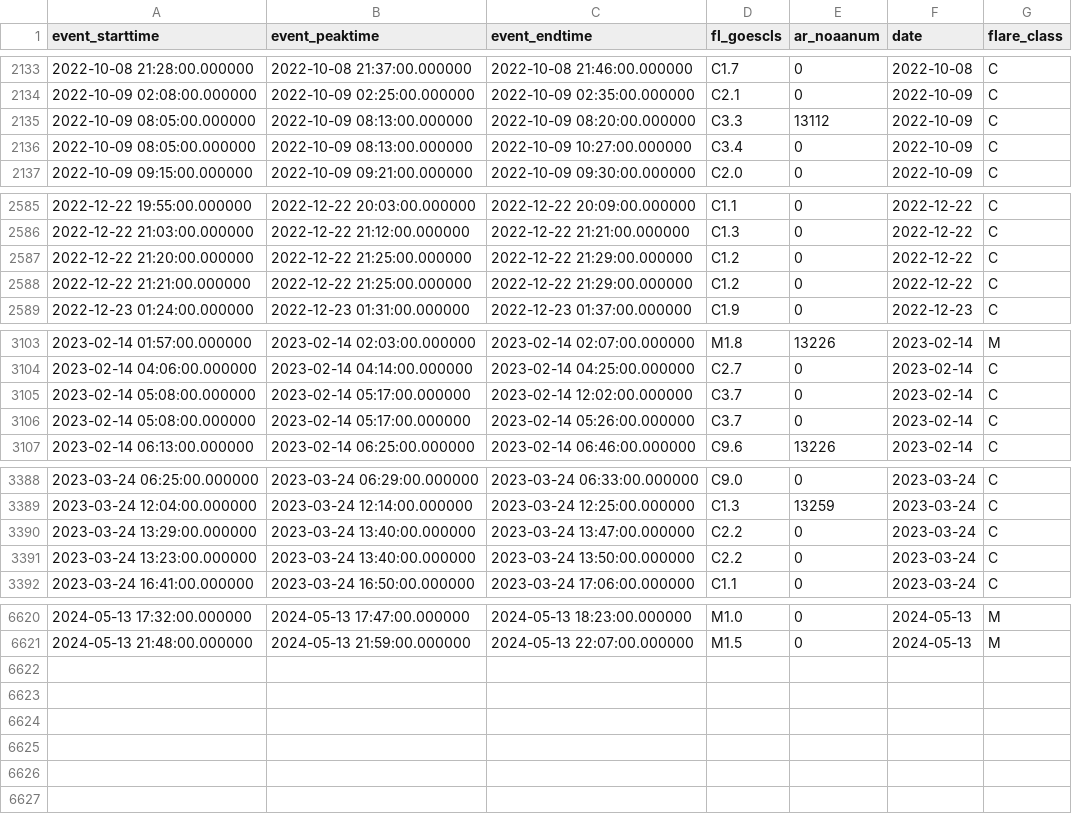
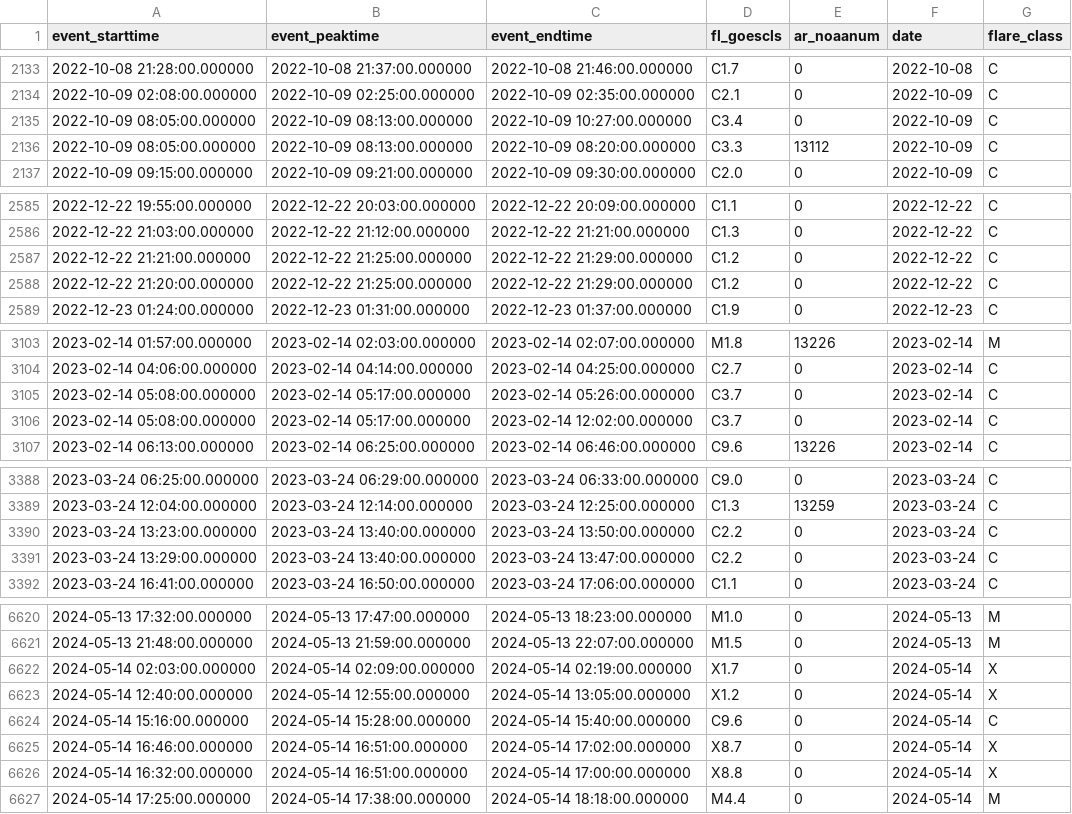
Before and after one commit to shibaji7/SD_RT_SWF_Monitoring, a CSV file: assets/data/FL.csv, drawn as a sheet; only a part is shown, gaps mark what is left out; the diff covers the shown part only.

```diff
--- a/assets/data/FL.csv
+++ b/assets/data/FL.csv
@@ -2134,4 +2134,4 @@ event_starttime,event_peaktime,event_endtime,fl_goescls,ar_noaanum,date,flare_cl
 2022-10-09 02:08:00.000000,2022-10-09 02:25:00.000000,2022-10-09 02:35:00.000000,C2.1,0,2022-10-09,C
-2022-10-09 08:05:00.000000,2022-10-09 08:13:00.000000,2022-10-09 08:20:00.000000,C3.3,13112,2022-10-09,C
 2022-10-09 08:05:00.000000,2022-10-09 08:13:00.000000,2022-10-09 10:27:00.000000,C3.4,0,2022-10-09,C
+2022-10-09 08:05:00.000000,2022-10-09 08:13:00.000000,2022-10-09 08:20:00.000000,C3.3,13112,2022-10-09,C
 2022-10-09 09:15:00.000000,2022-10-09 09:21:00.000000,2022-10-09 09:30:00.000000,C2.0,0,2022-10-09,C
@@ -2586,4 +2586,4 @@ event_starttime,event_peaktime,event_endtime,fl_goescls,ar_noaanum,date,flare_cl
 2022-12-22 21:03:00.000000,2022-12-22 21:12:00.000000,2022-12-22 21:21:00.000000,C1.3,0,2022-12-22,C
-2022-12-22 21:20:00.000000,2022-12-22 21:25:00.000000,2022-12-22 21:29:00.000000,C1.2,0,2022-12-22,C
 2022-12-22 21:21:00.000000,2022-12-22 21:25:00.000000,2022-12-22 21:29:00.000000,C1.2,0,2022-12-22,C
+2022-12-22 21:20:00.000000,2022-12-22 21:25:00.000000,2022-12-22 21:29:00.000000,C1.2,0,2022-12-22,C
 2022-12-23 01:24:00.000000,2022-12-23 01:31:00.000000,2022-12-23 01:37:00.000000,C1.9,0,2022-12-23,C
@@ -3104,4 +3104,4 @@ event_starttime,event_peaktime,event_endtime,fl_goescls,ar_noaanum,date,flare_cl
 2023-02-14 04:06:00.000000,2023-02-14 04:14:00.000000,2023-02-14 04:25:00.000000,C2.7,0,2023-02-14,C
-2023-02-14 05:08:00.000000,2023-02-14 05:17:00.000000,2023-02-14 12:02:00.000000,C3.7,0,2023-02-14,C
 2023-02-14 05:08:00.000000,2023-02-14 05:17:00.000000,2023-02-14 05:26:00.000000,C3.7,0,2023-02-14,C
+2023-02-14 05:08:00.000000,2023-02-14 05:17:00.000000,2023-02-14 12:02:00.000000,C3.7,0,2023-02-14,C
 2023-02-14 06:13:00.000000,2023-02-14 06:25:00.000000,2023-02-14 06:46:00.000000,C9.6,13226,2023-02-14,C
@@ -3389,4 +3389,4 @@ event_starttime,event_peaktime,event_endtime,fl_goescls,ar_noaanum,date,flare_cl
 2023-03-24 12:04:00.000000,2023-03-24 12:14:00.000000,2023-03-24 12:25:00.000000,C1.3,13259,2023-03-24,C
-2023-03-24 13:29:00.000000,2023-03-24 13:40:00.000000,2023-03-24 13:47:00.000000,C2.2,0,2023-03-24,C
 2023-03-24 13:23:00.000000,2023-03-24 13:40:00.000000,2023-03-24 13:50:00.000000,C2.2,0,2023-03-24,C
+2023-03-24 13:29:00.000000,2023-03-24 13:40:00.000000,2023-03-24 13:47:00.000000,C2.2,0,2023-03-24,C
 2023-03-24 16:41:00.000000,2023-03-24 16:50:00.000000,2023-03-24 17:06:00.000000,C1.1,0,2023-03-24,C
@@ -6621 +6621,7 @@ event_starttime,event_peaktime,event_endtime,fl_goescls,ar_noaanum,date,flare_cl
 2024-05-13 21:48:00.000000,2024-05-13 21:59:00.000000,2024-05-13 22:07:00.000000,M1.5,0,2024-05-13,M
+2024-05-14 02:03:00.000000,2024-05-14 02:09:00.000000,2024-05-14 02:19:00.000000,X1.7,0,2024-05-14,X
+2024-05-14 12:40:00.000000,2024-05-14 12:55:00.000000,2024-05-14 13:05:00.000000,X1.2,0,2024-05-14,X
+2024-05-14 15:16:00.000000,2024-05-14 15:28:00.000000,2024-05-14 15:40:00.000000,C9.6,0,2024-05-14,C
+2024-05-14 16:46:00.000000,2024-05-14 16:51:00.000000,2024-05-14 17:02:00.000000,X8.7,0,2024-05-14,X
+2024-05-14 16:32:00.000000,2024-05-14 16:51:00.000000,2024-05-14 17:00:00.000000,X8.8,0,2024-05-14,X
+2024-05-14 17:25:00.000000,2024-05-14 17:38:00.000000,2024-05-14 18:18:00.000000,M4.4,0,2024-05-14,M
```
Also changed, not shown: 1 moved row elsewhere in this file, assets/data/Colors.csv, 7 other files.
